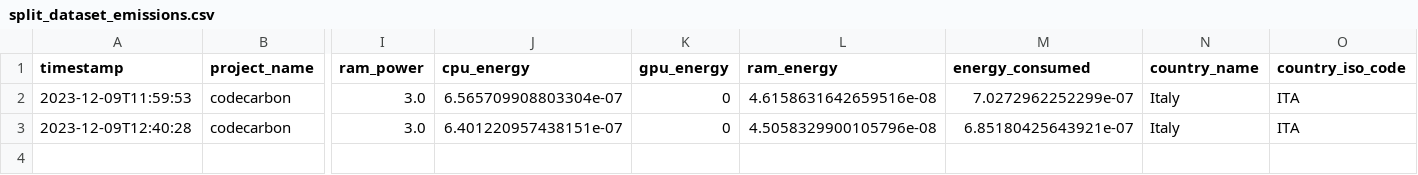
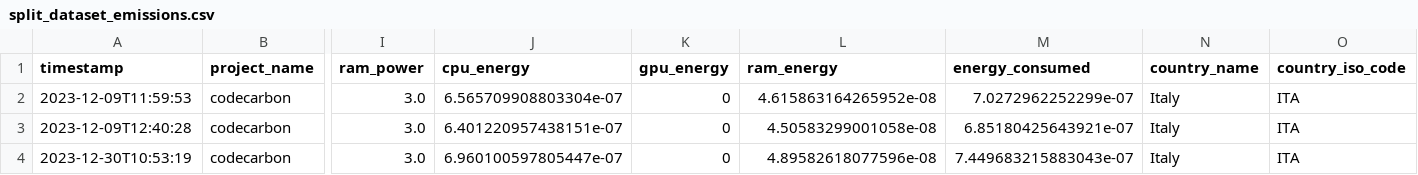
Before and after one commit to se4ai2324-uniba/GHIPrediction, a CSV file: reports/codecarbon/split_dataset_emissions.csv, drawn as a sheet; only a part is shown, gaps mark what is left out; rows hold the shown columns only; the diff names each change by its address in the sheet, - before the commit and + after, or states it on an @@ line.

```diff
--- a/reports/codecarbon/split_dataset_emissions.csv
+++ b/reports/codecarbon/split_dataset_emissions.csv
-L2 (ram_energy): 4.6158631642659516e-08
+L2 (ram_energy): 4.615863164265952e-08
-L3 (ram_energy): 4.5058329900105796e-08
+L3 (ram_energy): 4.50583299001058e-08
+row 4: 2023-12-30T10:53:19 | codecarbon | 3.0 | 6.960100597805447e-07 | 0 | 4.89582618077596e-08 | 7.449683215883043e-07 | Italy | ITA
```
Also changed, not shown: reports/codecarbon/compare_emissions.csv, reports/codecarbon/knr_emissions.csv, 6 other files.
